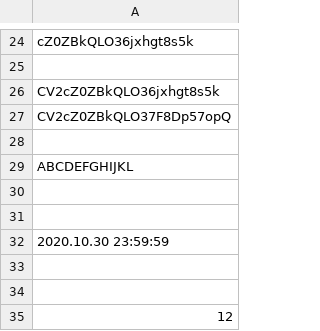
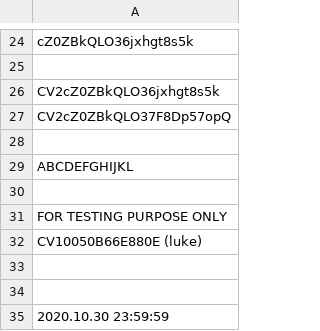
Before and after one commit to infotechniques/infotechniques.github.io, a CSV file: usernamecreated.csv, drawn as a sheet; only a part is shown, gaps mark what is left out; the shorter side is filled out with more unchanged rows; the diff names each change by its address in the sheet, - before the commit and + after, or states it on an @@ line.

Commit message:
Update usernamecreated.csv

```diff
--- a/usernamecreated.csv
+++ b/usernamecreated.csv
+row 31: FOR TESTING PURPOSE ONLY
+row 32: CV10050B66E880E (luke)
+row 33: (empty)
```
